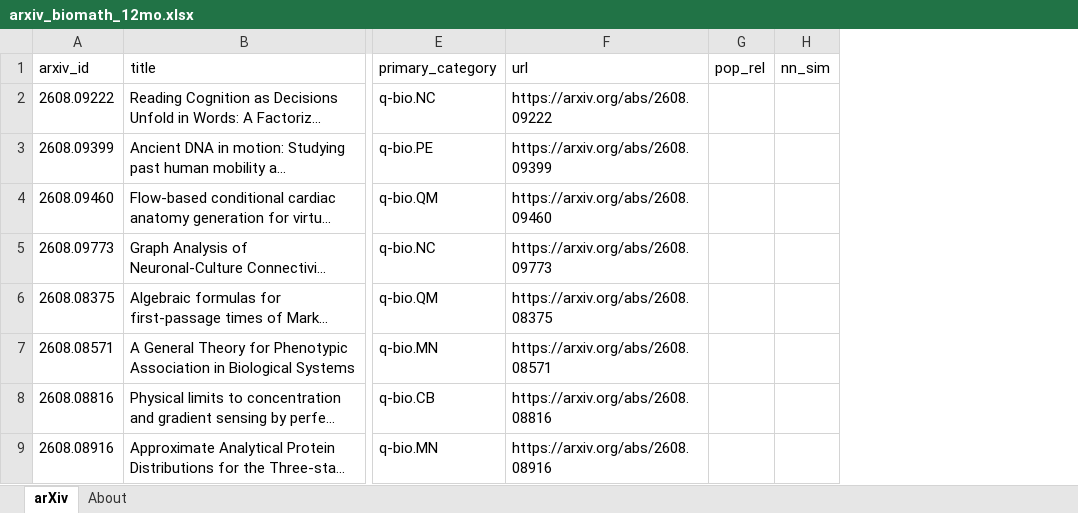
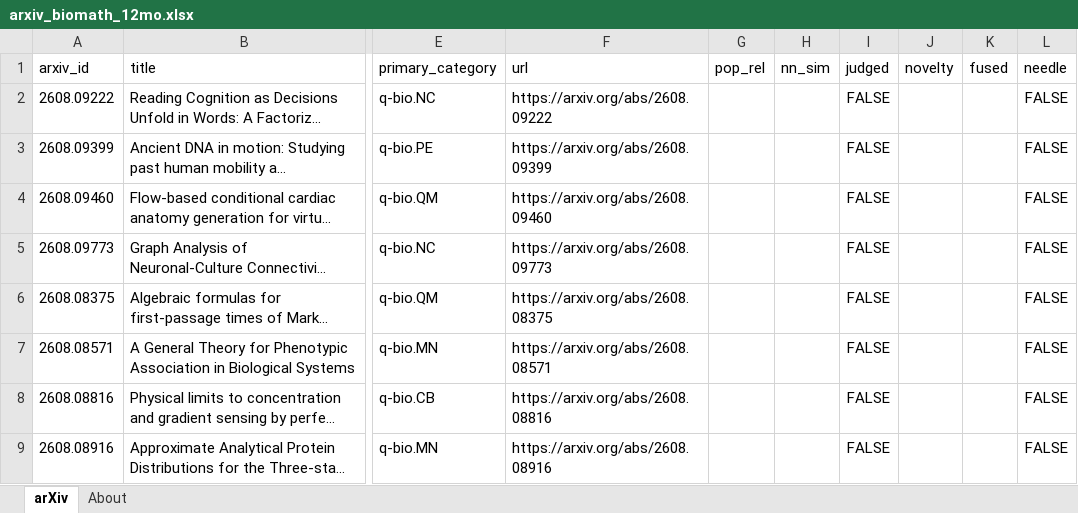
Before and after one commit to pubverse/researchnetworks, an Excel workbook: examples/arxiv_biomath_12mo.xlsx, sheet arXiv, drawn as a sheet; only a part is shown, gaps mark what is left out; long unchanged cells end in …; values as stored, in another font and other column widths than the file's, no borders; the diff names each change by its address in the sheet, - before the commit and + after, or states it on an @@ line.

Commit message:
Real needles on the map, and an example that matches a run that happened
The full-biomath run finished: 285 papers judged, 23 needles. All three published
artifacts now come from it.

examples/biomath.json claimed 9 needles over a 36,185-paper haystack and matched
no run on disk -- the demo produced 6 over 24,056, others 46 and 51. It now reads
23 needles over 42,100, with judged_count and a "machine-flagged, unreviewed"
note. Its topic string also changes from "biomathematics (population dynamics)"
to "biomathematics", which is the whole point of the work: the old label was
documenting its own narrowness.

The field map carries 23 stars, 109 triangles and 768 circles over 900 nodes and
4,804 edges. The export gains judged/novelty/fused/needle -- 89 judged and 13
needles on the arXiv slice, the other ten being bioRxiv and medRxiv.

Zero needles came from population dynamics, which was the old configuration's
entire reachable output. They are spread over fifteen categories instead:
developmental biology 4, q-bio.NC 3, neuroscience and biophysics and q-bio.TO 2
each, then eleven more. Two of them are from neuroscience, which the old config
dropped outright before anything was judged.

Deployed separately from the site on purpose. compass.html fetches
examples/biomath.json with cache:no-cache, so it is read live on the next page
load and is NOT restored by reverting the site commit. The previous file is
backed up under /home/joneill/backups.

```diff
--- a/examples/arxiv_biomath_12mo.xlsx (sheet arXiv)
+++ b/examples/arxiv_biomath_12mo.xlsx (sheet arXiv)
+column I (judged), rows 2-9: all FALSE
+column J (novelty), empty
+column K (fused), empty
+column L (needle), rows 2-9: all FALSE
```
Also changed, not shown: sheet About, 3 other files.
